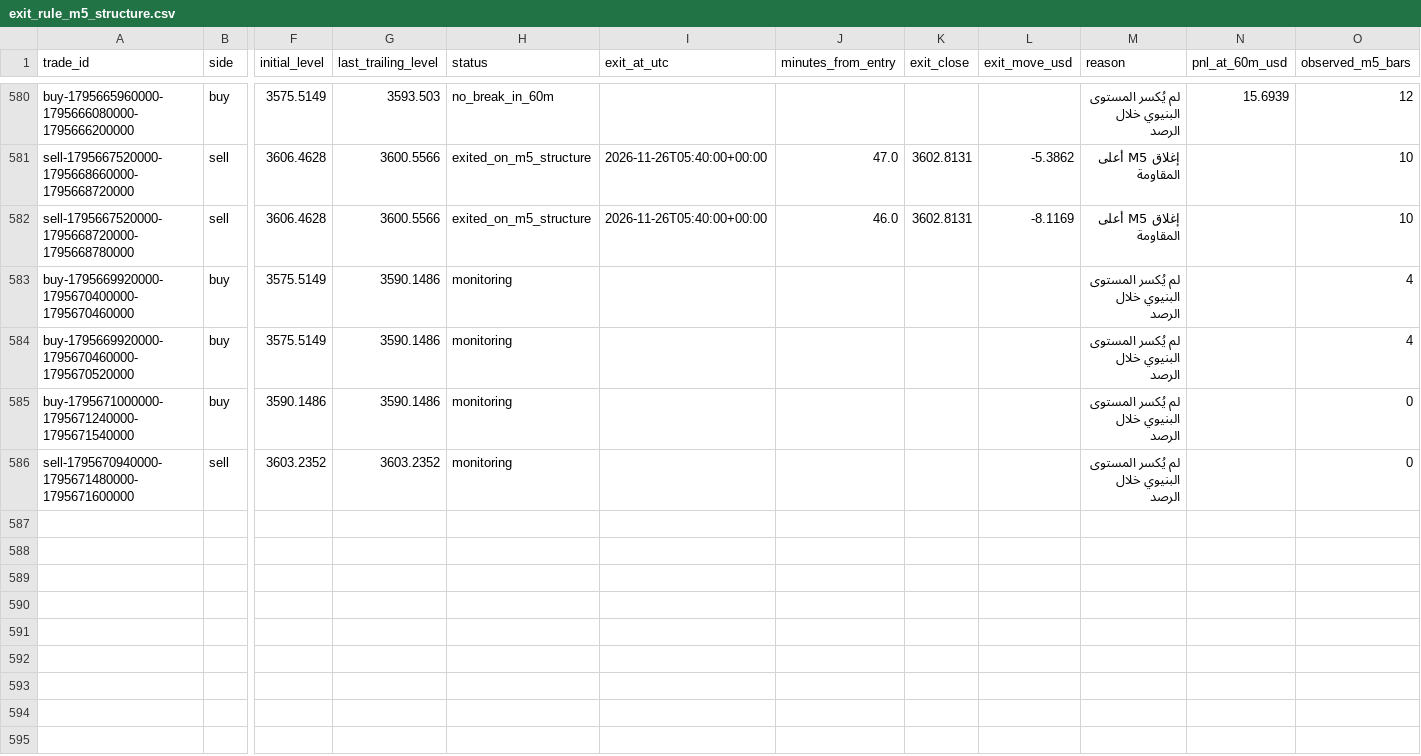
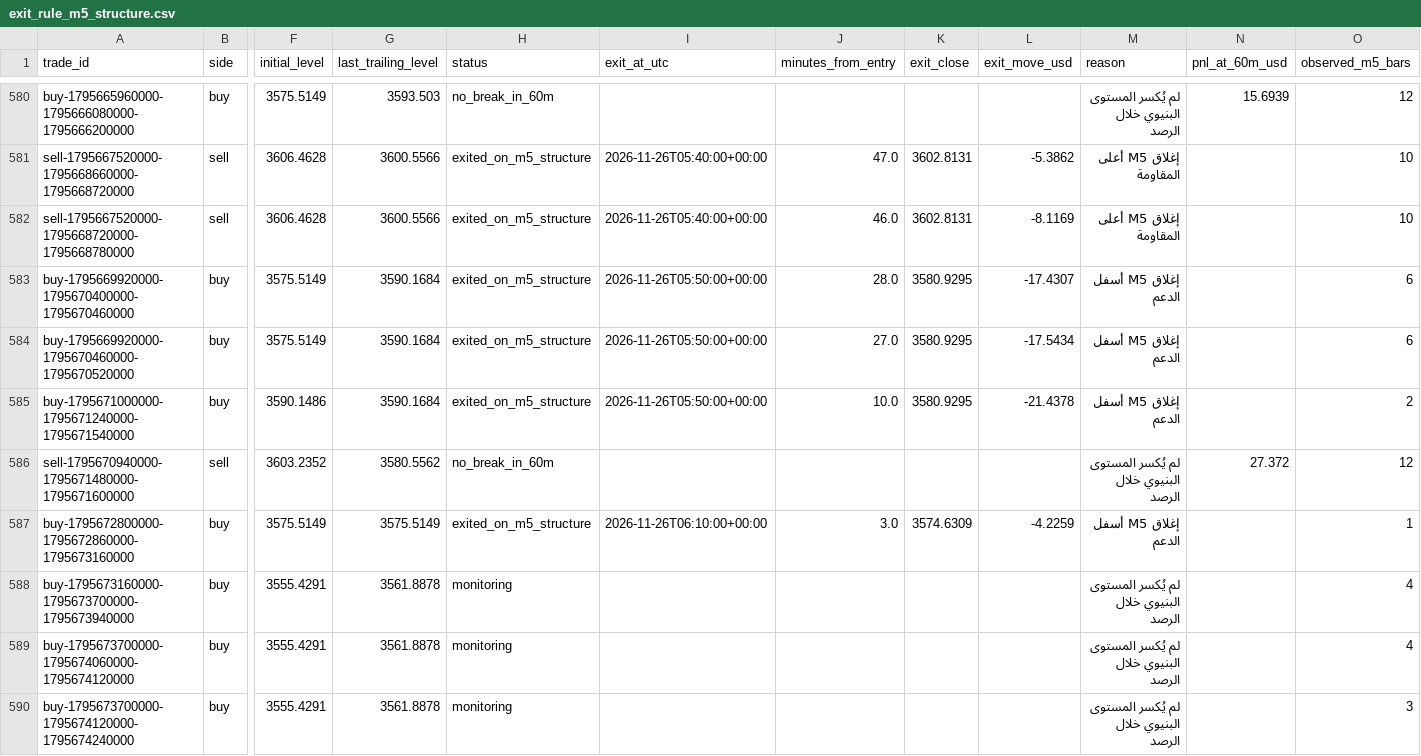
Before and after one commit to salehrbo1-cell/Alert-bot, a CSV file: research/sonic_paper/exit_rule_m5_structure.csv, drawn as a sheet; only a part is shown, gaps mark what is left out; rows hold the shown columns only; the diff covers the shown part only; the diff names each change by its address in the sheet, - before the commit and + after, or states it on an @@ line.

```diff
--- a/research/sonic_paper/exit_rule_m5_structure.csv
+++ b/research/sonic_paper/exit_rule_m5_structure.csv
-G583:G585 (last_trailing_level): 3590.1486
+G583:G585 (last_trailing_level): 3590.1684
-H583:H585 (status): monitoring
+H583:H585 (status): exited_on_m5_structure
-I583:I585 (exit_at_utc): (empty)
+I583:I585 (exit_at_utc): 2026-11-26T05:50:00+00:00
-J583 (minutes_from_entry): (empty)
+J583 (minutes_from_entry): 28.0
-K583:K585 (exit_close): (empty)
+K583:K585 (exit_close): 3580.9295
-L583 (exit_move_usd): (empty)
+L583 (exit_move_usd): -17.4307
-M583:M585 (reason): لم يُكسر المستوى البنيوي خلال الرصد
+M583:M585 (reason): إغلاق M5 أسفل الدعم
-O583:O584 (observed_m5_bars): 4
+O583:O584 (observed_m5_bars): 6
-J584 (minutes_from_entry): (empty)
+J584 (minutes_from_entry): 27.0
-L584 (exit_move_usd): (empty)
+L584 (exit_move_usd): -17.5434
-J585 (minutes_from_entry): (empty)
+J585 (minutes_from_entry): 10.0
-L585 (exit_move_usd): (empty)
+L585 (exit_move_usd): -21.4378
-O585 (observed_m5_bars): 0
+O585 (observed_m5_bars): 2
-G586 (last_trailing_level): 3603.2352
+G586 (last_trailing_level): 3580.5562
-H586 (status): monitoring
+H586 (status): no_break_in_60m
-N586 (pnl_at_60m_usd): (empty)
+N586 (pnl_at_60m_usd): 27.372
-O586 (observed_m5_bars): 0
+O586 (observed_m5_bars): 12
+row 587: buy-1795672800000-1795672860000-1795673160000 | buy | 3575.5149 | 3575.5149 | exited_on_m5_structure | 2026-11-26T06:10:00+00:00 | 3.0 | 3574.6309 | -4.2259 | إغلاق M5 أسفل الدعم |  | 1
+row 588: buy-1795673160000-1795673700000-1795673940000 | buy | 3555.4291 | 3561.8878 | monitoring |  |  |  |  | لم يُكسر المستوى البنيوي خلال الرصد |  | 4
+row 589: buy-1795673700000-1795674060000-1795674120000 | buy | 3555.4291 | 3561.8878 | monitoring |  |  |  |  | لم يُكسر المستوى البنيوي خلال الرصد |  | 4
+row 590: buy-1795673700000-1795674120000-1795674240000 | buy | 3555.4291 | 3561.8878 | monitoring |  |  |  |  | لم يُكسر المستوى البنيوي خلال الرصد |  | 3
```
Also changed, not shown: 37 edited cells elsewhere in this file, research/sonic_paper/exit_rule_step_resistance.csv, research/sonic_paper/exit_rule_structure_break.csv, 4 other files.
